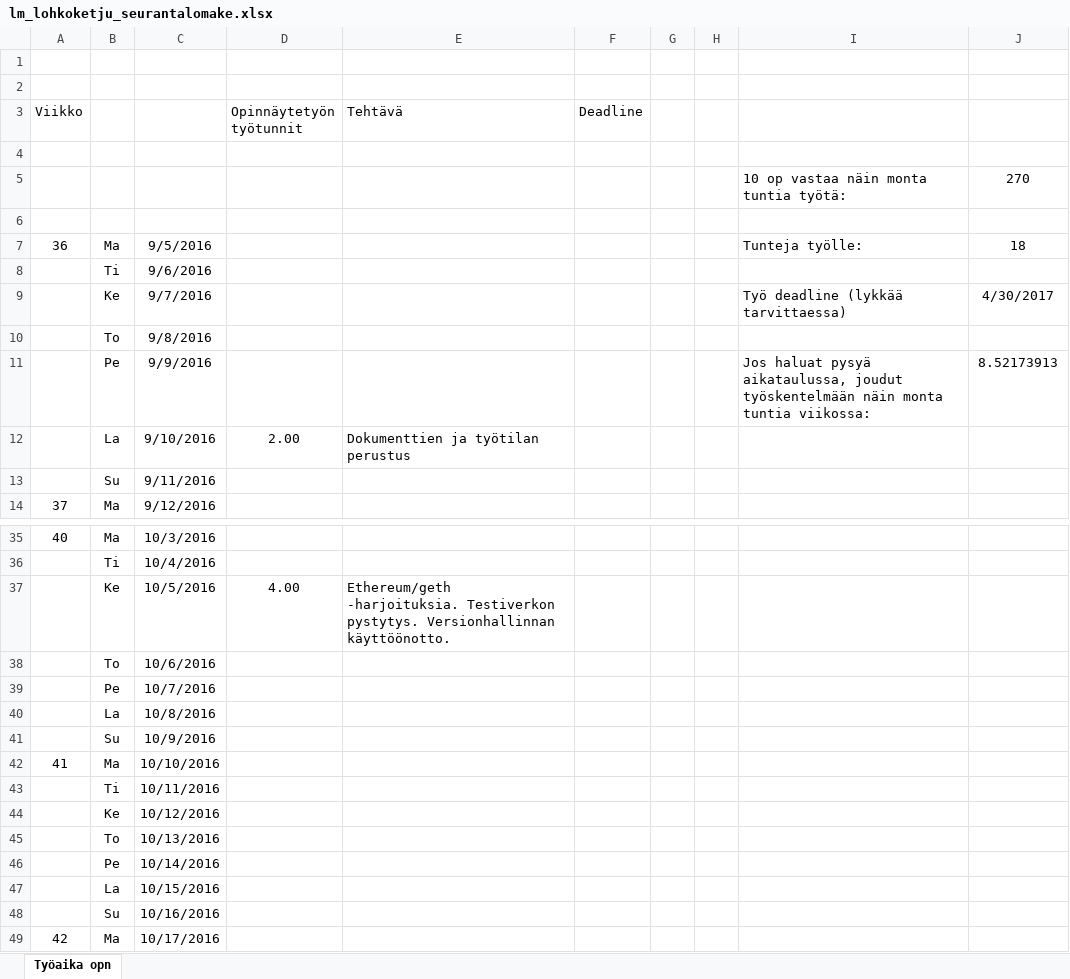
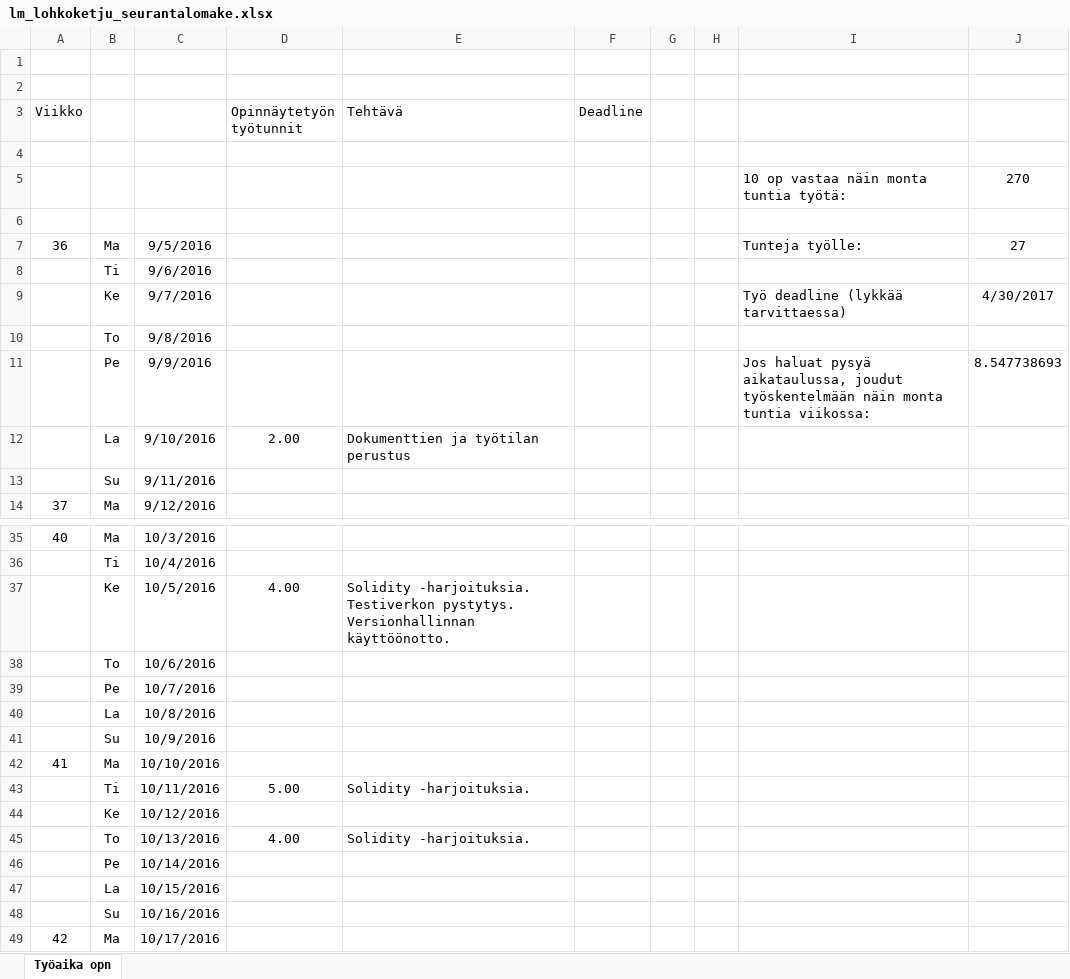
Before and after one commit to Miettine/ClassicCarChain, an Excel workbook: Dokumentaatio/lm_lohkoketju_seurantalomake.xlsx, sheet Työaika opn, drawn as a sheet; only a part is shown, gaps mark what is left out; values as stored, in another font and other column widths than the file's, no borders; the diff names each change by its address in the sheet, - before the commit and + after, or states it on an @@ line.

Commit message:
Tämän viikon työt seurantalomakkeeseen

```diff
--- a/Dokumentaatio/lm_lohkoketju_seurantalomake.xlsx (sheet Työaika opn)
+++ b/Dokumentaatio/lm_lohkoketju_seurantalomake.xlsx (sheet Työaika opn)
-J7: 18
+J7: 27
-J11: 8.52173913
+J11: 8.547738693
-E37 (Tehtävä): Ethereum/geth -harjoituksia. Testiverkon…
+E37 (Tehtävä): Solidity -harjoituksia. Testiverkon…
-D43 (Opinnäytetyön työtunnit): (empty)
+D43 (Opinnäytetyön työtunnit): 5.00
-E43 (Tehtävä): (empty)
+E43 (Tehtävä): Solidity -harjoituksia.
-D45 (Opinnäytetyön työtunnit): (empty)
+D45 (Opinnäytetyön työtunnit): 4.00
-E45 (Tehtävä): (empty)
+E45 (Tehtävä): Solidity -harjoituksia.
```
